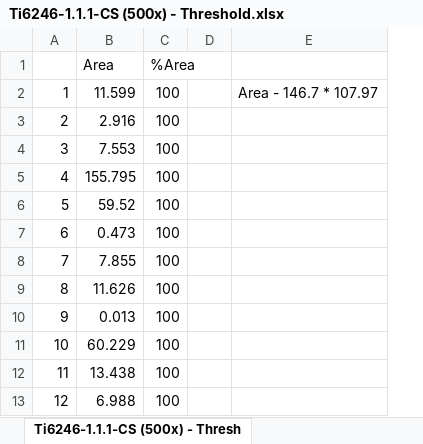
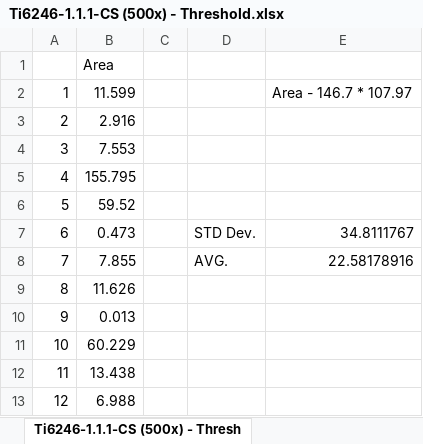
Before and after one commit to Sharanc25/Elements, an Excel workbook: Thesis/Images/Ti-6246/Microstructures/Edited/Ti6246-1.1.1-CS (500x) - Threshold.xlsx, sheet Ti6246-1.1.1-CS (500x) - Thresh, drawn as a sheet; only a part is shown; values as stored, in another font and other column widths than the file's, no borders; removed rows and columns are numbered as before the commit, all else as after; the diff names each change by its address in the sheet, - before the commit and + after, or states it on an @@ line.

Commit message:
/ ‘Thesis/Images/Ti-6246/Microstructures/Edited/Ti6246-1.1.1-CS (500x) - Threshold.xlsx’

```diff
--- a/Thesis/Images/Ti-6246/Microstructures/Edited/Ti6246-1.1.1-CS (500x) - Threshold.xlsx (sheet Ti6246-1.1.1-CS (500x) - Thresh)
+++ b/Thesis/Images/Ti-6246/Microstructures/Edited/Ti6246-1.1.1-CS (500x) - Threshold.xlsx (sheet Ti6246-1.1.1-CS (500x) - Thresh)
-column C, rows 1-13: %Area | 100 | 100 | 100 | 100 | 100 | 100 | 100 | 100 | 100 | 100 | 100 | 100
+column D, rows 7-8: STD Dev. | AVG.
-E7: (empty)
+E7: 34.8111767
-E8: (empty)
+E8: 22.58178916
```
